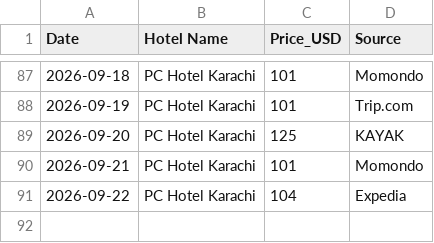
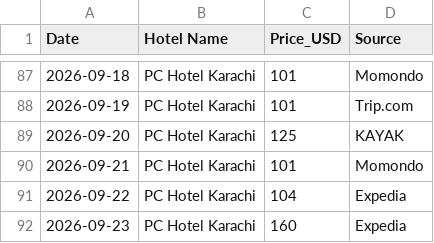
Before and after one commit to hyderwaqar199-afk/hotel-price-tracker, a CSV file: hotel_prices_tracker.csv, drawn as a sheet; only a part is shown, gaps mark what is left out.

```diff
--- a/hotel_prices_tracker.csv
+++ b/hotel_prices_tracker.csv
@@ -91 +91,2 @@ Date,Hotel Name,Price_USD,Source
 2026-09-22,PC Hotel Karachi,104,Expedia
+2026-09-23,PC Hotel Karachi,160,Expedia
```
